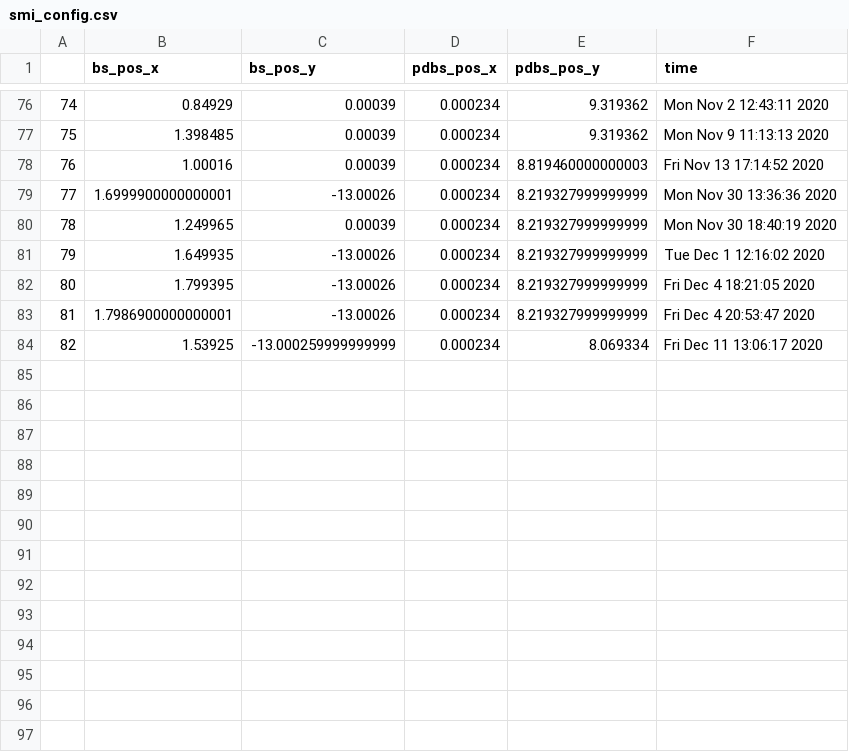
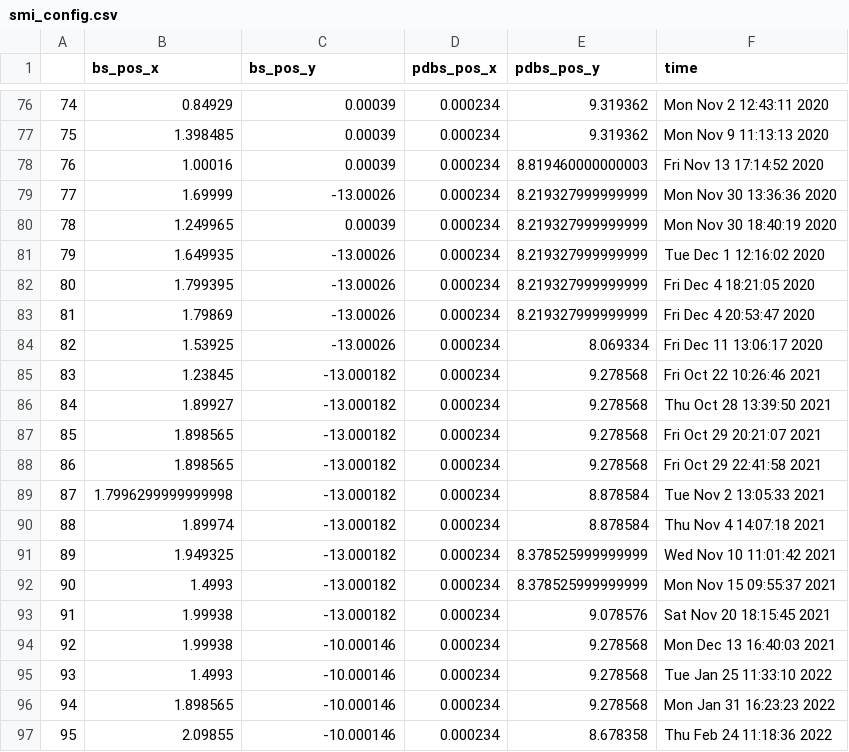
Before and after one commit to NSLS-II-SMI/profile_collection, a CSV file: smi_config.csv, drawn as a sheet; only a part is shown, gaps mark what is left out; the diff covers the shown part only.

```diff
--- a/smi_config.csv
+++ b/smi_config.csv
@@ -78,3 +78,3 @@
 76,1.00016,0.00039,0.000234,8.819460000000003,Fri Nov 13 17:14:52 2020
-77,1.6999900000000001,-13.00026,0.000234,8.219327999999999,Mon Nov 30 13:36:36 2020
+77,1.69999,-13.00026,0.000234,8.219327999999999,Mon Nov 30 13:36:36 2020
 78,1.249965,0.00039,0.000234,8.219327999999999,Mon Nov 30 18:40:19 2020
@@ -82,3 +82,16 @@
 80,1.799395,-13.00026,0.000234,8.219327999999999,Fri Dec  4 18:21:05 2020
-81,1.7986900000000001,-13.00026,0.000234,8.219327999999999,Fri Dec  4 20:53:47 2020
-82,1.53925,-13.000259999999999,0.000234,8.069334,Fri Dec 11 13:06:17 2020
+81,1.79869,-13.00026,0.000234,8.219327999999999,Fri Dec  4 20:53:47 2020
+82,1.53925,-13.00026,0.000234,8.069334,Fri Dec 11 13:06:17 2020
+83,1.23845,-13.000182,0.000234,9.278568,Fri Oct 22 10:26:46 2021
+84,1.89927,-13.000182,0.000234,9.278568,Thu Oct 28 13:39:50 2021
+85,1.898565,-13.000182,0.000234,9.278568,Fri Oct 29 20:21:07 2021
+86,1.898565,-13.000182,0.000234,9.278568,Fri Oct 29 22:41:58 2021
+87,1.7996299999999998,-13.000182,0.000234,8.878584,Tue Nov  2 13:05:33 2021
+88,1.89974,-13.000182,0.000234,8.878584,Thu Nov  4 14:07:18 2021
+89,1.949325,-13.000182,0.000234,8.378525999999999,Wed Nov 10 11:01:42 2021
+90,1.4993,-13.000182,0.000234,8.378525999999999,Mon Nov 15 09:55:37 2021
+91,1.99938,-13.000182,0.000234,9.078576,Sat Nov 20 18:15:45 2021
+92,1.99938,-10.000146,0.000234,9.278568,Mon Dec 13 16:40:03 2021
+93,1.4993,-10.000146,0.000234,9.278568,Tue Jan 25 11:33:10 2022
+94,1.898565,-10.000146,0.000234,9.278568,Mon Jan 31 16:23:23 2022
+95,2.09855,-10.000146,0.000234,8.678358,Thu Feb 24 11:18:36 2022
```
Also changed, not shown: 15 added rows and 11 edited cells elsewhere in this file, 6 other files.
